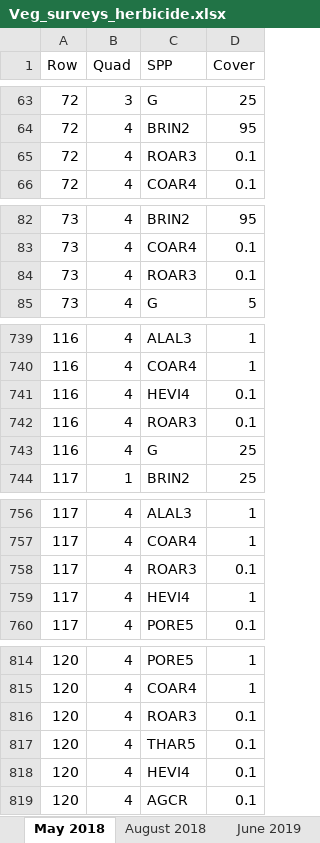
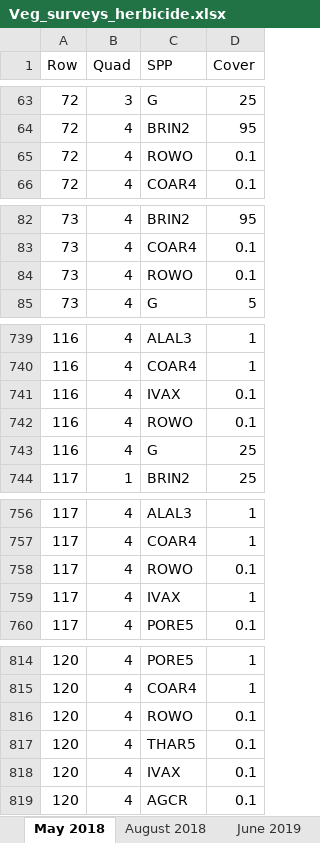
Before and after one commit to nancyshackelford/Chatfield_restoration, an Excel workbook: vegresults/Veg_surveys_herbicide.xlsx, sheet May 2018, drawn as a sheet; only a part is shown, gaps mark what is left out; values as stored, in another font and other column widths than the file's, no borders; the diff covers the shown part only; the diff names each change by its address in the sheet, - before the commit and + after, or states it on an @@ line.

```diff
--- a/vegresults/Veg_surveys_herbicide.xlsx (sheet May 2018)
+++ b/vegresults/Veg_surveys_herbicide.xlsx (sheet May 2018)
-C65 (SPP): ROAR3
+C65 (SPP): ROWO
-C84 (SPP): ROAR3
+C84 (SPP): ROWO
-C741 (SPP): HEVI4
+C741 (SPP): IVAX
-C742 (SPP): ROAR3
+C742 (SPP): ROWO
-C758 (SPP): ROAR3
+C758 (SPP): ROWO
-C759 (SPP): HEVI4
+C759 (SPP): IVAX
-C816 (SPP): ROAR3
+C816 (SPP): ROWO
-C818 (SPP): HEVI4
+C818 (SPP): IVAX
```
Also changed, not shown: 18 edited cells elsewhere in this sheet, sheet August 2018, sheet July 2020, sheet June 2019, sheet August 2019, other sheet tabs, background/Species codes.xlsx, vegresults/Herbicide_trial_metadata.xlsx, 5 other files.
